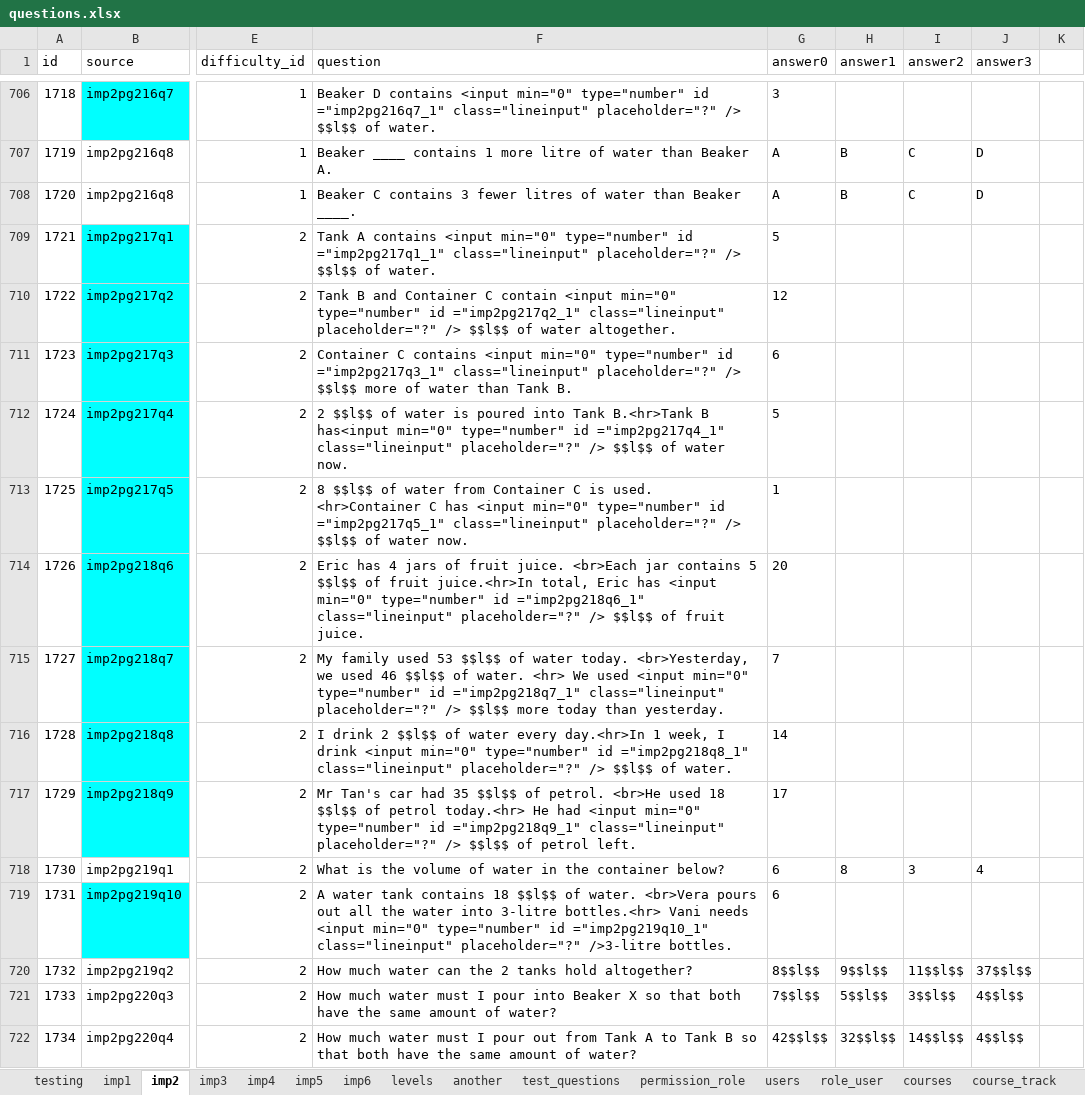
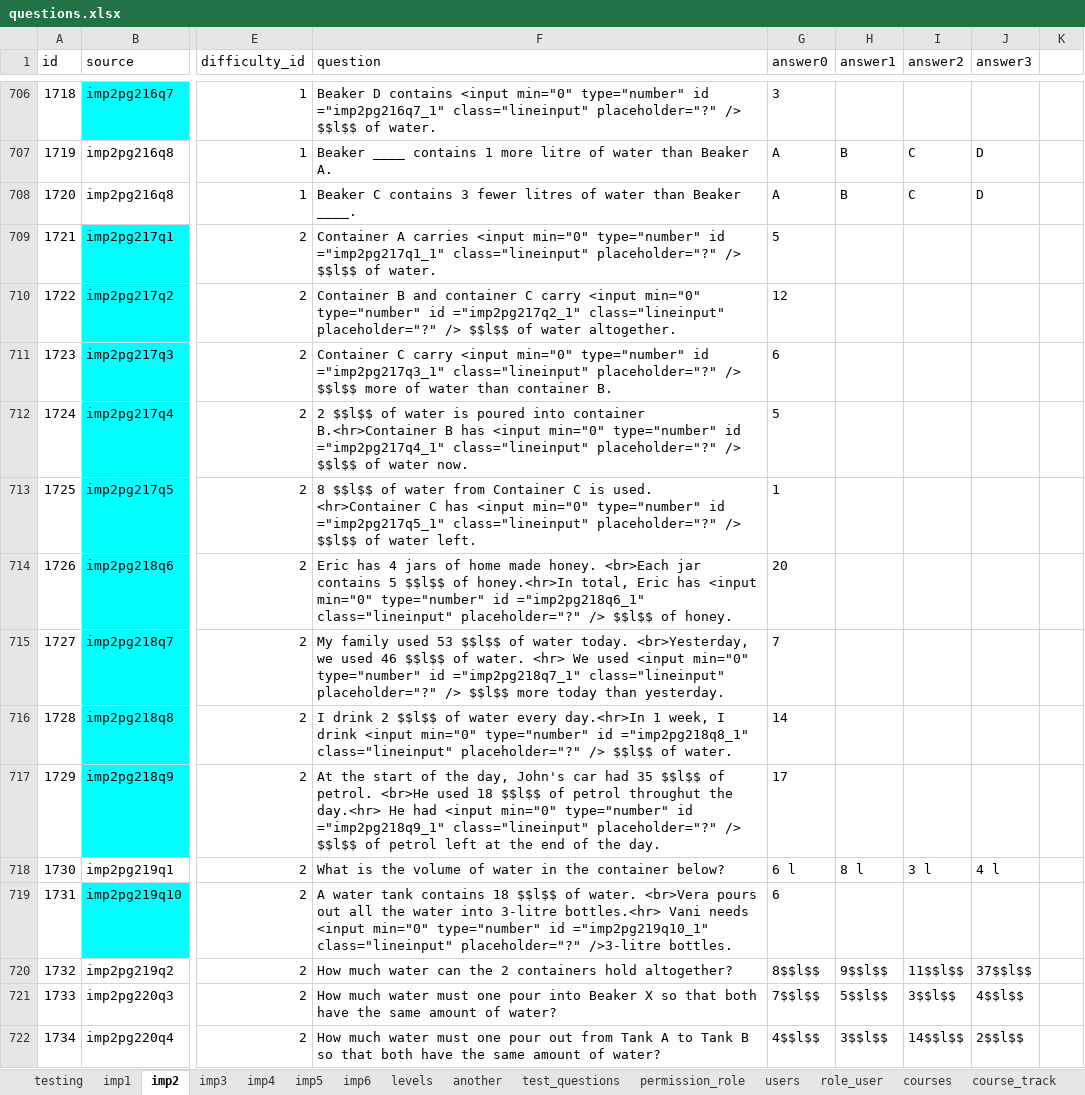
Before and after one commit to 2ppaamm/apiprod, an Excel workbook: public/questions.xlsx, sheet imp2, drawn as a sheet; only a part is shown, gaps mark what is left out; values as stored, in another font and other column widths than the file's, no borders; the diff covers the shown part only; the diff names each change by its address in the sheet, - before the commit and + after, or states it on an @@ line.

```diff
--- a/public/questions.xlsx (sheet imp2)
+++ b/public/questions.xlsx (sheet imp2)
-F709 (question): Tank A contains <input min="0"…
+F709 (question): Container A carries <input min="0"…
-F710 (question): Tank B and Container C contain <input min="0"…
+F710 (question): Container B and container C carry <input min="0"…
-F711 (question): Container C contains <input min="0" type="number" id ="imp2pg217q3_1" class="lineinput" placeholder="?" /> $$l$$ more of water than Tank B.
+F711 (question): Container C carry <input min="0" type="number" id ="imp2pg217q3_1" class="lineinput" placeholder="?" /> $$l$$ more of water than container B.
-F712 (question): …poured into Tank B.<hr>Tank B has<input min="0" type="number"…
+F712 (question): …poured into container B.<hr>Container B has <input min="0" type="number"…
-F713 (question): …of water now.
+F713 (question): …of water left.
-F714 (question): …jars of fruit juice. <br>Each jar contains 5 $$l$$ of fruit juice.<hr>In total, Eric has <input min="0" type="number" id ="imp2pg218q6_1" class="lineinput" placeholder="?" /> $$l$$ of fruit juice.
+F714 (question): …jars of home made honey. <br>Each jar contains 5 $$l$$ of honey.<hr>In total, Eric has <input min="0" type="number" id ="imp2pg218q6_1" class="lineinput" placeholder="?" /> $$l$$ of honey.
-F717 (question): Mr Tan's car had 35 $$l$$ of petrol. <br>He used 18 $$l$$ of petrol today.<hr> He had <input min="0" type="number" id ="imp2pg218q9_1" class="lineinput" placeholder="?" /> $$l$$ of petrol left.
+F717 (question): At the start of the day, John's car had 35 $$l$$ of petrol. <br>He used 18 $$l$$ of petrol throughut the day.<hr> He had <input min="0" type="number" id ="imp2pg218q9_1" class="lineinput" placeholder="?" /> $$l$$ of petrol left at the end of the day.
-G718 (answer0): 6
+G718 (answer0): 6 l
-H718 (answer1): 8
+H718 (answer1): 8 l
-I718 (answer2): 3
+I718 (answer2): 3 l
-J718 (answer3): 4
+J718 (answer3): 4 l
-F720 (question): …the 2 tanks hold altogether?
+F720 (question): …the 2 containers hold altogether?
-F721 (question): …water must I pour into…
+F721 (question): …water must one pour into…
-F722 (question): …water must I pour out…
+F722 (question): …water must one pour out…
-G722 (answer0): 42$$l$$
+G722 (answer0): 4$$l$$
-H722 (answer1): 32$$l$$
+H722 (answer1): 3$$l$$
-J722 (answer3): 4$$l$$
+J722 (answer3): 2$$l$$
```
Also changed, not shown: 70 edited cells elsewhere in this sheet, sheet field_user, sheet test_user, 12 other files.
